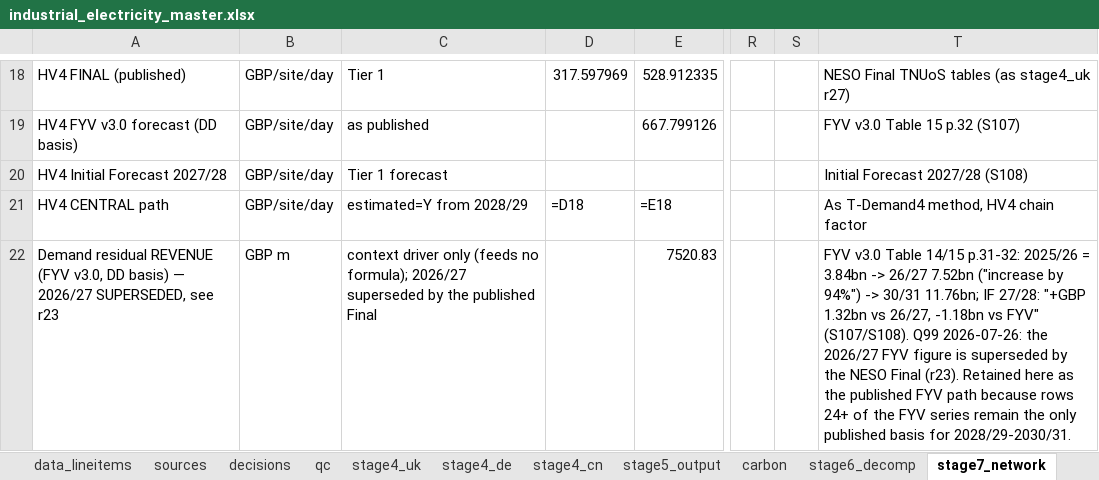
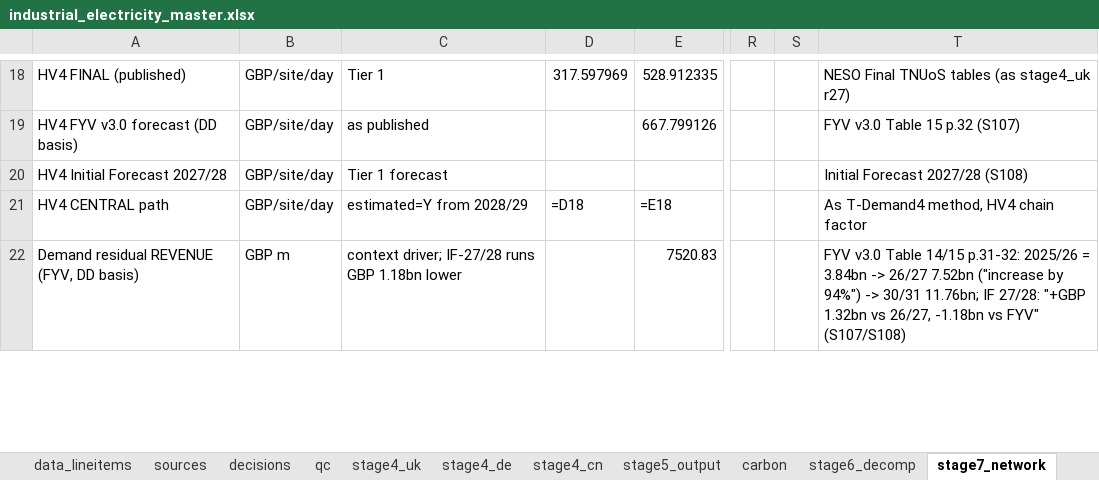
Before and after one commit to gnievchenko/reindustrialisingUK, an Excel workbook: industrial_electricity_master.xlsx, sheet stage7_network, drawn as a sheet; only a part is shown, gaps mark what is left out; values as stored, in another font and other column widths than the file's, no borders; formulas without a stored value are shown as written; the diff covers the shown part only; the diff names each change by its address in the sheet, - before the commit and + after, or states it on an @@ line.

Commit message:
Publish the v2 essay; fold the grid evidence base into the workbook (D72)
The article at paying_for_power_article.html is now the v2 essay: restructured
into 11 sections, sections 1-2 rewritten in the author's voice, commissioned
opener illustration, and every figure reconciled against the workbook
(register stamp @ D72/Q103/S220).

Workbook: D71 CCL re-basing carried through the article's derived hedging
series (Q102); grid analysis folded in at stage7_network r71-96 with the
TNUoS revenue series re-verified against all seven per-year NESO Final
Tariffs reports (D72, S213-S220); prose reconciliation sweep (Q103-Q104) -
the 91/9 revenue split restated as a range, the ASTI programme at ~GBP 20bn,
and five section figures corrected to workbook values.

data/*.csv regenerated from the workbook; README brought current; working
copies and superseded assets gitignored.

```diff
--- a/industrial_electricity_master.xlsx (sheet stage7_network)
+++ b/industrial_electricity_master.xlsx (sheet stage7_network)
-A22: …residual REVENUE (FYV v3.0, DD basis) — 2026/27 SUPERSEDED, see r23
+A22: …residual REVENUE (FYV, DD basis)
-C22: context driver only (feeds no formula); 2026/27 superseded by the published Final
+C22: context driver; IF-27/28 runs GBP 1.18bn lower
-T22: …vs FYV" (S107/S108). Q99 2026-07-26: the 2026/27 FYV figure is superseded by the NESO Final (r23). Retained here as the published FYV path because rows 24+ of the FYV series remain the only published basis for 2028/29-2030/31.
+T22: …vs FYV" (S107/S108)
```
Also changed, not shown: 27 added rows and 5 edited cells elsewhere in this sheet, sheet data_lineitems, sheet timeseries, sheet stage4_uk, sheet sources, sheet qc, sheet decisions, 3 more sheets, 13 other files.
